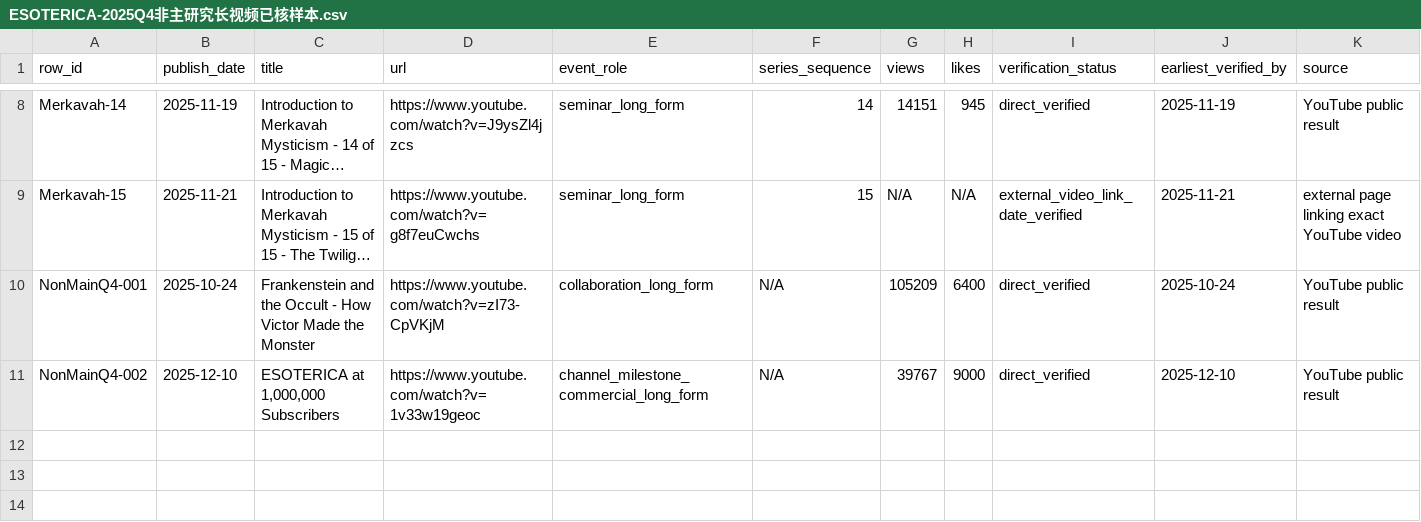
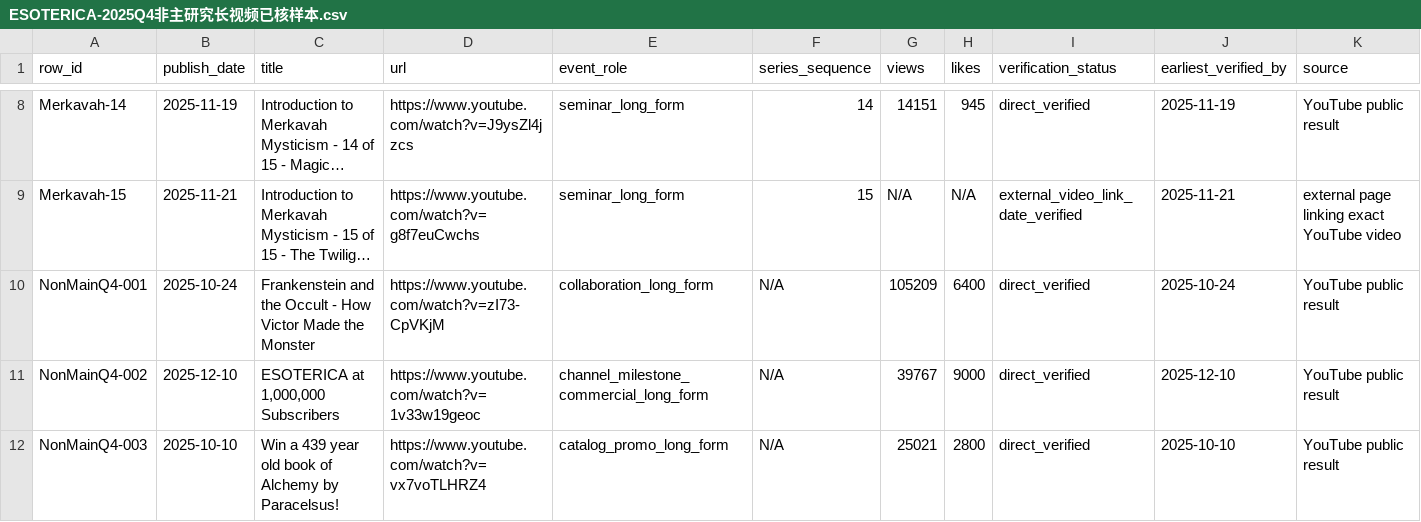
Before and after one commit to suxiaoyuan443-boop/suen-system, a CSV file: 08-动态运行/对标数据/ESOTERICA-2025Q4非主研究长视频已核样本.csv, drawn as a sheet; only a part is shown, gaps mark what is left out; long unchanged cells end in …; rows hold the shown columns only; the diff names each change by its address in the sheet, - before the commit and + after, or states it on an @@ line.

Commit message:
benchmark: add Paracelsus rare-book giveaway to ESOTERICA Q4 non-main layer

```diff
--- a/08-动态运行/对标数据/ESOTERICA-2025Q4非主研究长视频已核样本.csv
+++ b/08-动态运行/对标数据/ESOTERICA-2025Q4非主研究长视频已核样本.csv
+row 12: NonMainQ4-003 | 2025-10-10 | Win a 439 year old book of Alchemy by Paracelsus! | https://www.youtube.com/watch?v=vx7voTLHRZ4 | catalog_promo_long_form | N/A | 25021 | 2800 | direct_verified | 2025-10-10 | YouTube public result
```
